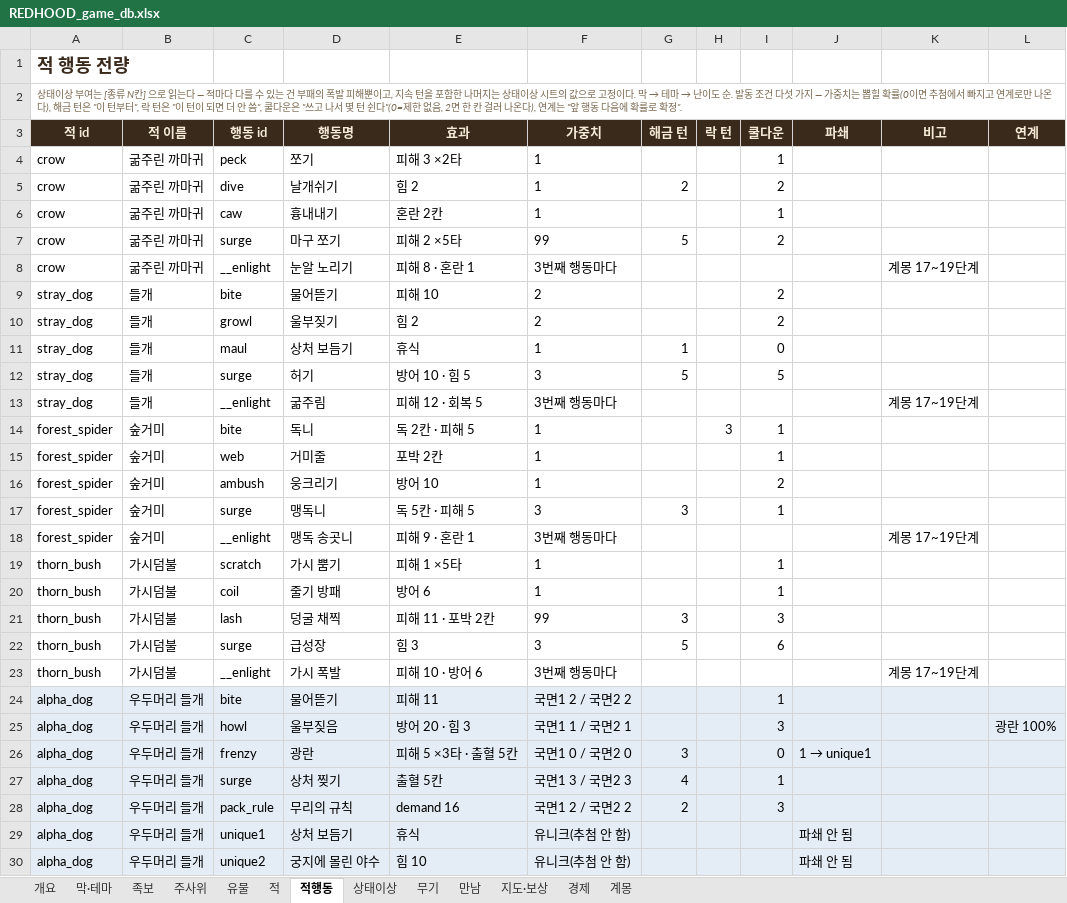
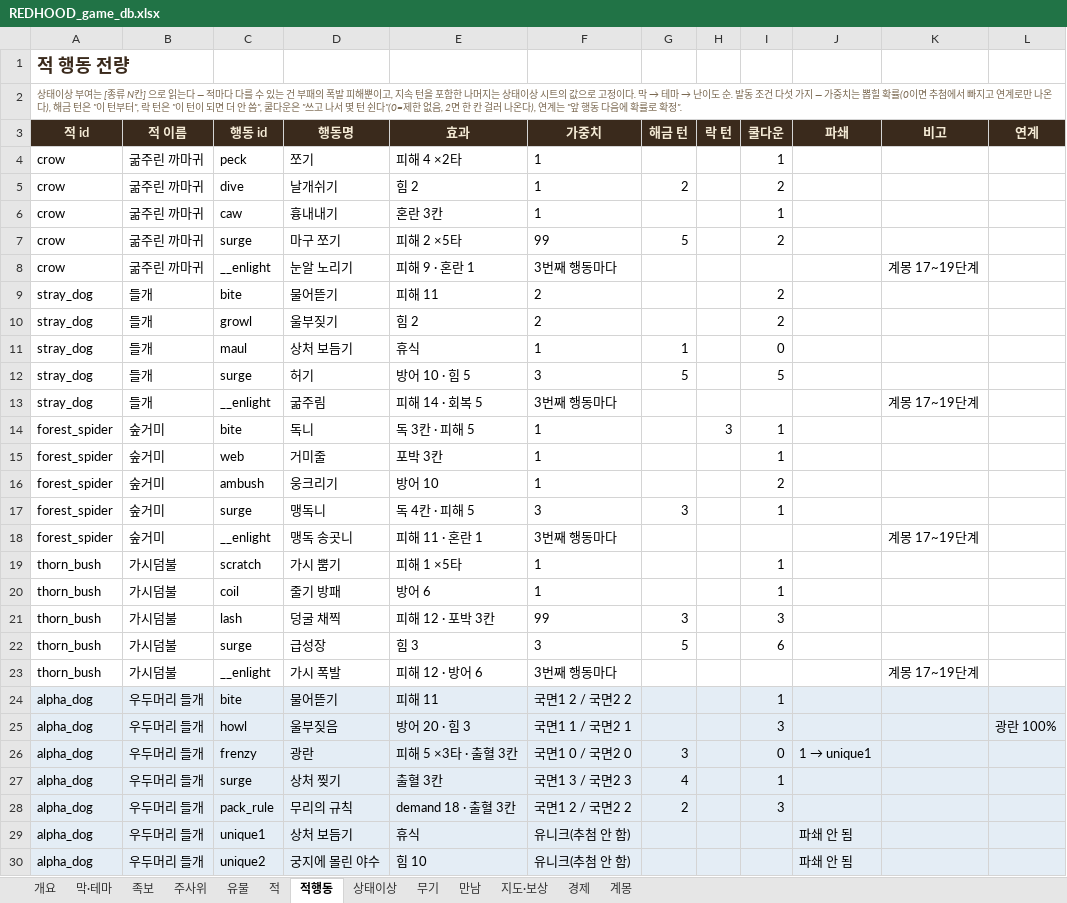
Before and after one commit to sepi-toolbox/Redhood, an Excel workbook: docs/REDHOOD_game_db.xlsx, sheet 적행동, drawn as a sheet; only a part is shown; values as stored, in another font and other column widths than the file's, no borders; the diff covers the shown part only; the diff names each change by its address in the sheet, - before the commit and + after, or states it on an @@ line.

```diff
--- a/docs/REDHOOD_game_db.xlsx (sheet 적행동)
+++ b/docs/REDHOOD_game_db.xlsx (sheet 적행동)
-E4 (효과): 피해 3 ×2타
+E4 (효과): 피해 4 ×2타
-E6 (효과): 혼란 2칸
+E6 (효과): 혼란 3칸
-E8 (효과): 피해 8 · 혼란 1
+E8 (효과): 피해 9 · 혼란 1
-E9 (효과): 피해 10
+E9 (효과): 피해 11
-E13 (효과): 피해 12 · 회복 5
+E13 (효과): 피해 14 · 회복 5
-E14 (효과): 독 2칸 · 피해 5
+E14 (효과): 독 3칸 · 피해 5
-E15 (효과): 포박 2칸
+E15 (효과): 포박 3칸
-E17 (효과): 독 5칸 · 피해 5
+E17 (효과): 독 4칸 · 피해 5
-E18 (효과): 피해 9 · 혼란 1
+E18 (효과): 피해 11 · 혼란 1
-E21 (효과): 피해 11 · 포박 2칸
+E21 (효과): 피해 12 · 포박 3칸
-E23 (효과): 피해 10 · 방어 6
+E23 (효과): 피해 12 · 방어 6
-E26 (효과): 피해 5 ×3타 · 출혈 5칸
+E26 (효과): 피해 5 ×3타 · 출혈 3칸
-E27 (효과): 출혈 5칸
+E27 (효과): 출혈 3칸
-E28 (효과): demand 16
+E28 (효과): demand 18 · 출혈 3칸
```
Also changed, not shown: 132 edited cells elsewhere in this sheet, sheet 개요, 13 other files.
